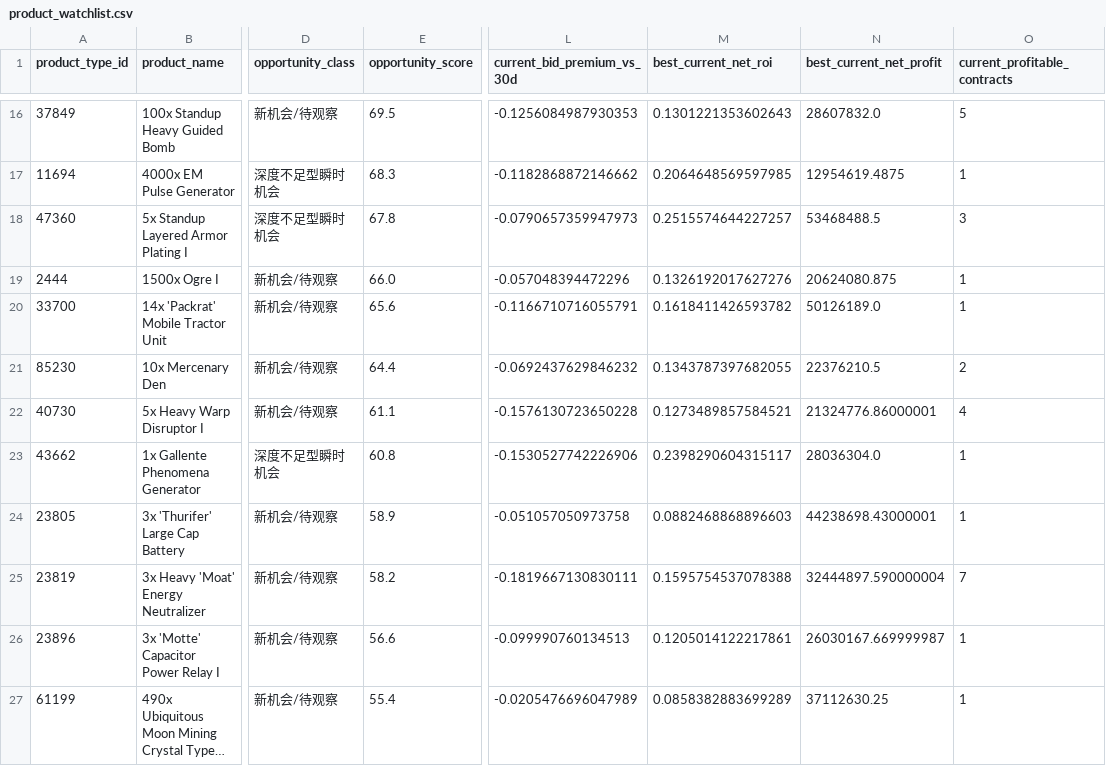
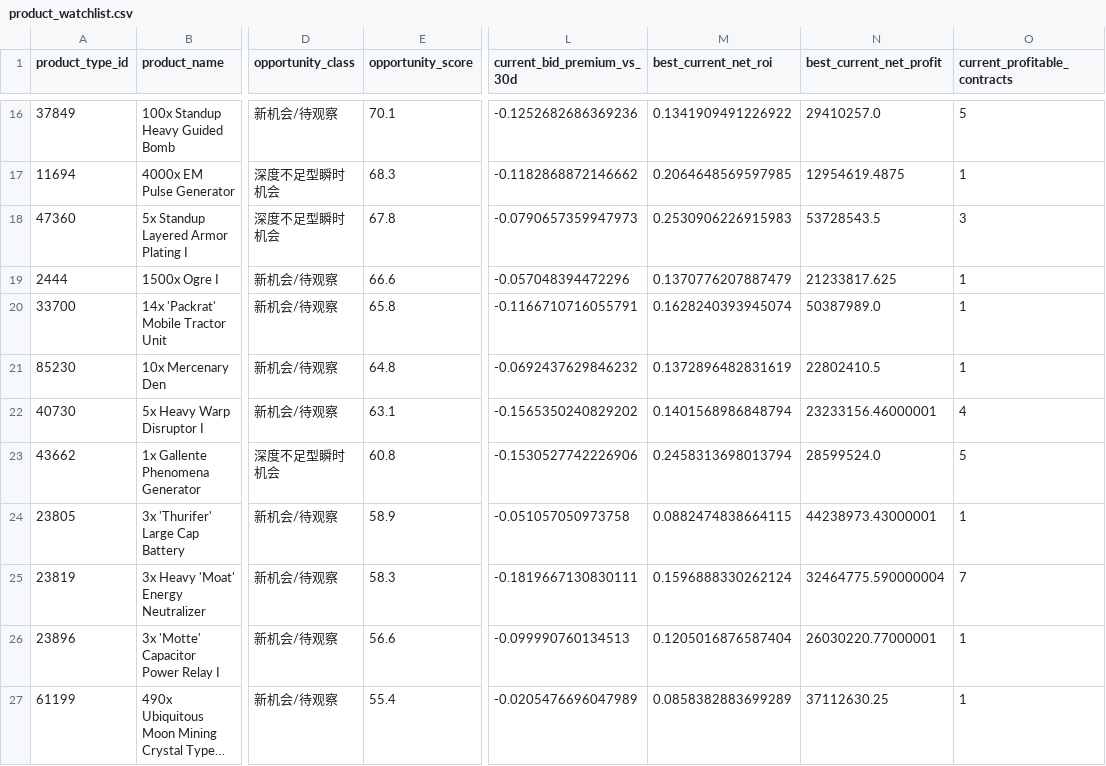
Before and after one commit to samson8964/chatgpt-eve, a CSV file: results/latest/product_watchlist.csv, drawn as a sheet; only a part is shown, gaps mark what is left out; long unchanged cells end in …; the diff covers the shown part only; the diff names each change by its address in the sheet, - before the commit and + after, or states it on an @@ line.

```diff
--- a/results/latest/product_watchlist.csv
+++ b/results/latest/product_watchlist.csv
-E16 (opportunity_score): 69.5
+E16 (opportunity_score): 70.1
-L16 (current_bid_premium_vs_30d): -0.1256084987930353
+L16 (current_bid_premium_vs_30d): -0.1252682686369236
-M16 (best_current_net_roi): 0.1301221353602643
+M16 (best_current_net_roi): 0.1341909491226922
-N16 (best_current_net_profit): 28607832.0
+N16 (best_current_net_profit): 29410257.0
-M18 (best_current_net_roi): 0.2515574644227257
+M18 (best_current_net_roi): 0.2530906226915983
-N18 (best_current_net_profit): 53468488.5
+N18 (best_current_net_profit): 53728543.5
-E19 (opportunity_score): 66.0
+E19 (opportunity_score): 66.6
-M19 (best_current_net_roi): 0.1326192017627276
+M19 (best_current_net_roi): 0.1370776207887479
-N19 (best_current_net_profit): 20624080.875
+N19 (best_current_net_profit): 21233817.625
-E20 (opportunity_score): 65.6
+E20 (opportunity_score): 65.8
-M20 (best_current_net_roi): 0.1618411426593782
+M20 (best_current_net_roi): 0.1628240393945074
-N20 (best_current_net_profit): 50126189.0
+N20 (best_current_net_profit): 50387989.0
-E21 (opportunity_score): 64.4
+E21 (opportunity_score): 64.8
-M21 (best_current_net_roi): 0.1343787397682055
+M21 (best_current_net_roi): 0.1372896482831619
-N21 (best_current_net_profit): 22376210.5
+N21 (best_current_net_profit): 22802410.5
-O21 (current_profitable_contracts): 2
+O21 (current_profitable_contracts): 1
-E22 (opportunity_score): 61.1
+E22 (opportunity_score): 63.1
-L22 (current_bid_premium_vs_30d): -0.1576130723650228
+L22 (current_bid_premium_vs_30d): -0.1565350240829202
-M22 (best_current_net_roi): 0.1273489857584521
+M22 (best_current_net_roi): 0.1401568986848794
-N22 (best_current_net_profit): 21324776.86000001
+N22 (best_current_net_profit): 23233156.46000001
-M23 (best_current_net_roi): 0.2398290604315117
+M23 (best_current_net_roi): 0.2458313698013794
-N23 (best_current_net_profit): 28036304.0
+N23 (best_current_net_profit): 28599524.0
-O23 (current_profitable_contracts): 1
+O23 (current_profitable_contracts): 5
-M24 (best_current_net_roi): 0.0882468868896603
+M24 (best_current_net_roi): 0.0882474838664115
-N24 (best_current_net_profit): 44238698.43000001
+N24 (best_current_net_profit): 44238973.43000001
-E25 (opportunity_score): 58.2
+E25 (opportunity_score): 58.3
-M25 (best_current_net_roi): 0.1595754537078388
+M25 (best_current_net_roi): 0.1596888330262124
-N25 (best_current_net_profit): 32444897.590000004
+N25 (best_current_net_profit): 32464775.590000004
-M26 (best_current_net_roi): 0.1205014122217861
+M26 (best_current_net_roi): 0.1205016876587404
-N26 (best_current_net_profit): 26030167.669999987
+N26 (best_current_net_profit): 26030220.77000001
```
Also changed, not shown: 1 added row, 2 removed rows and 48 edited cells elsewhere in this file, results/latest/all_executable_scored.csv, results/latest/bpc_v2_safe_candidates.csv, 23 other files.
